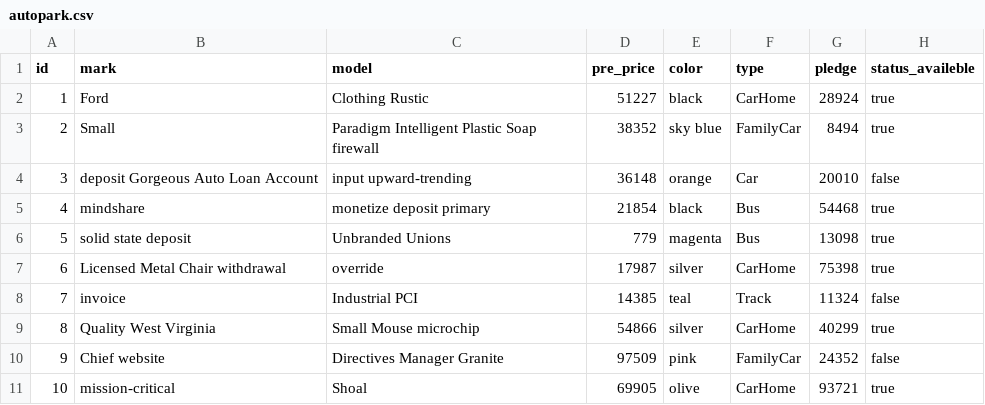
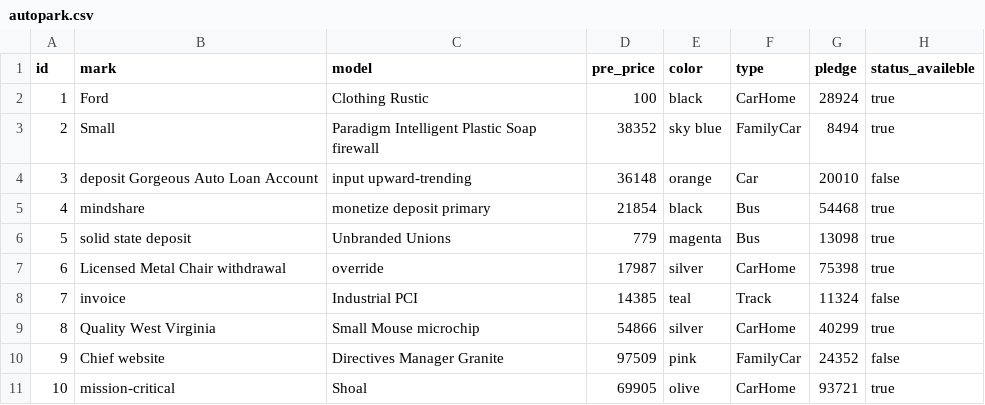
Before and after one commit to xiMBest/secondteam, a CSV file: src/main/resources/config/liquibase/fake-data/autopark.csv, drawn as a sheet.

```diff
--- a/src/main/resources/config/liquibase/fake-data/autopark.csv
+++ b/src/main/resources/config/liquibase/fake-data/autopark.csv
@@ -1,3 +1,3 @@
 id;mark;model;pre_price;color;type;pledge;status_availeble
-1;Ford;Clothing Rustic;51227;black;CarHome;28924;true
+1;Ford;Clothing Rustic;100;black;CarHome;28924;true
 2;Small;Paradigm Intelligent Plastic Soap firewall;38352;sky blue;FamilyCar;8494;true
```
Also changed, not shown: 5 other files.
